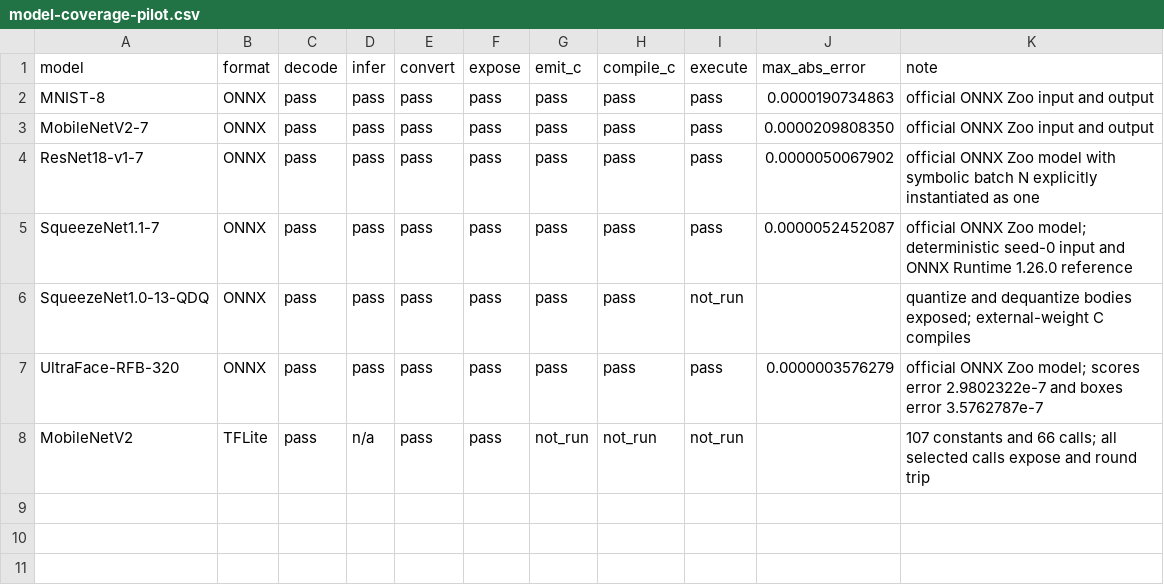
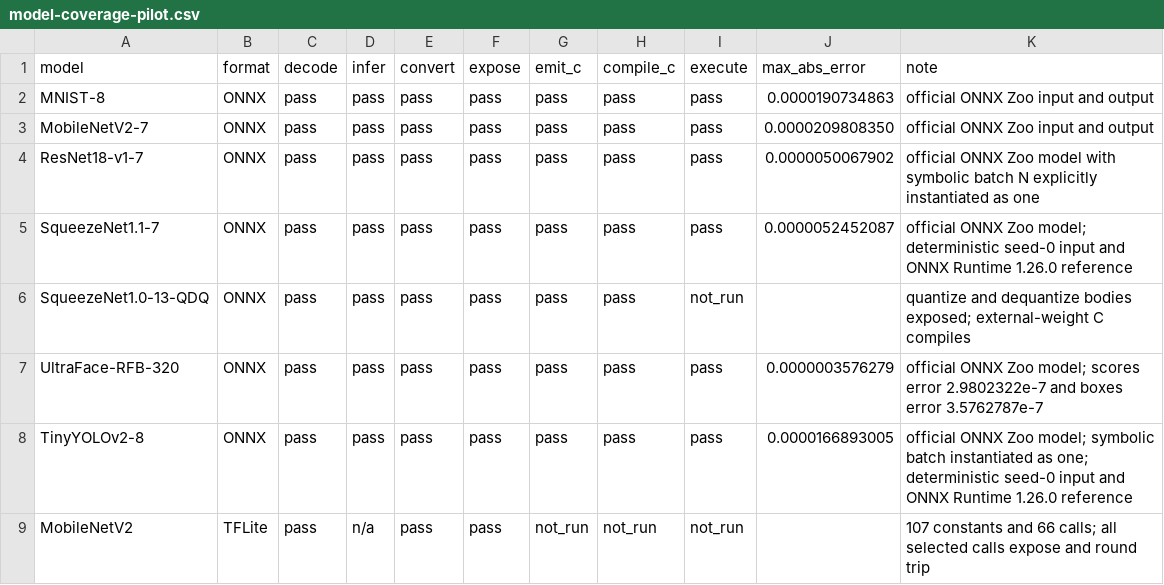
Before and after one commit to lancerstadium/joggle, a CSV file: paper/data/model-coverage-pilot.csv, drawn as a sheet; the diff names each change by its address in the sheet, - before the commit and + after, or states it on an @@ line.

```diff
--- a/paper/data/model-coverage-pilot.csv
+++ b/paper/data/model-coverage-pilot.csv
+row 8: TinyYOLOv2-8 | ONNX | pass | pass | pass | pass | pass | pass | pass | 0.0000166893005 | official ONNX Zoo model; symbolic batch instantiated as one; deterministic seed-0 input and ONNX Runtime 1.26.0 reference
```
Also changed, not shown: 14 other files.
